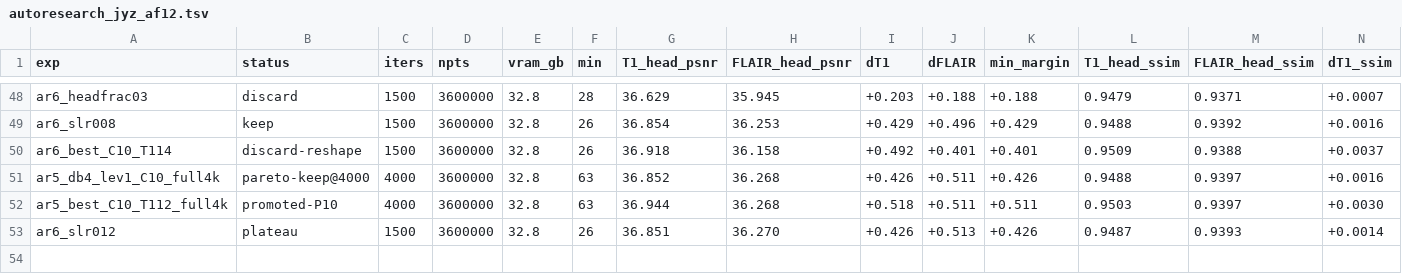
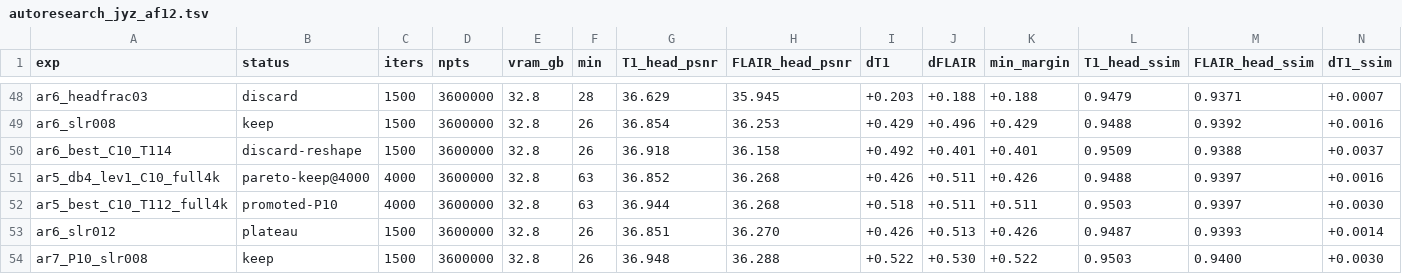
Before and after one commit to sober235/mcgs, a TSV file: autoresearch_jyz_af12.tsv, drawn as a sheet; only a part is shown, gaps mark what is left out; rows hold the shown columns only; the diff names each change by its address in the sheet, - before the commit and + after, or states it on an @@ line.

Commit message:
autoresearch jyz af12: scale lr 0.008 on P10 is a clean keep (+0.063 / +0.129)

```diff
--- a/autoresearch_jyz_af12.tsv
+++ b/autoresearch_jyz_af12.tsv
+row 54: ar7_P10_slr008 | keep | 1500 | 3600000 | 32.8 | 26 | 36.948 | 36.288 | +0.522 | +0.530 | +0.522 | 0.9503 | 0.9400 | +0.0030
```
Also changed, not shown: 1 other file.
